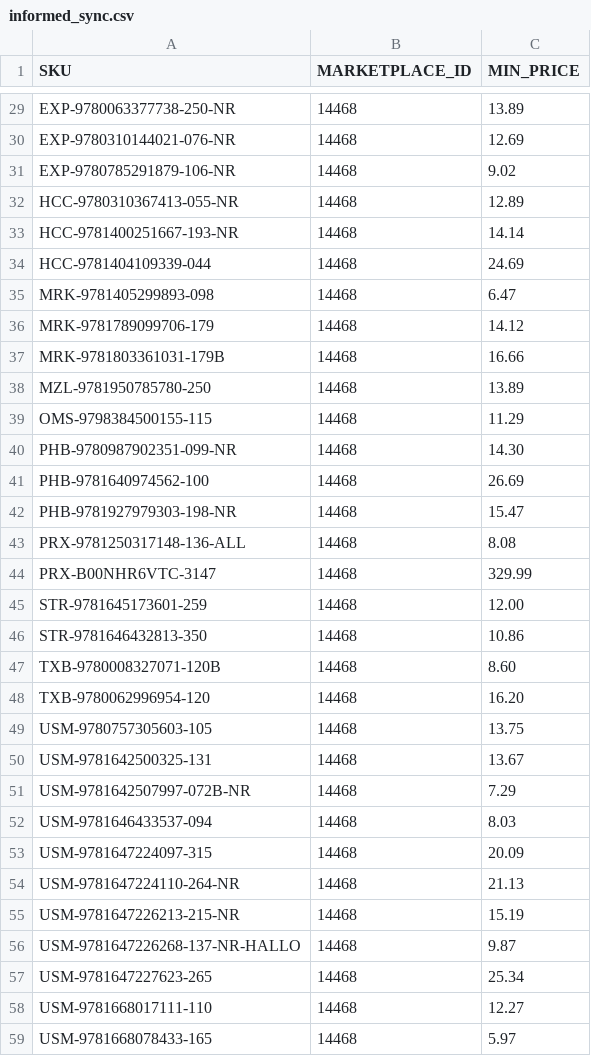
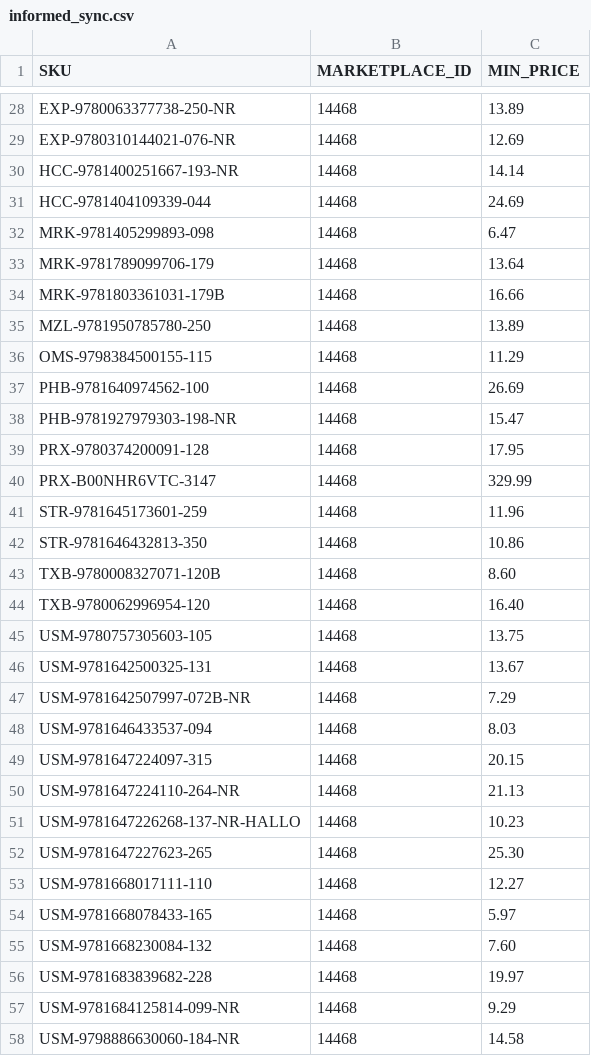
Before and after one commit to ottnot/informed-repricer-sync, a CSV file: informed_sync.csv, drawn as a sheet; only a part is shown, gaps mark what is left out; the shorter side is filled out with more unchanged rows; the diff covers the shown part only.

```diff
--- a/informed_sync.csv
+++ b/informed_sync.csv
@@ -30,4 +29,2 @@ EXP-9780063377738-250-NR,14468,13.89
 EXP-9780310144021-076-NR,14468,12.69
-EXP-9780785291879-106-NR,14468,9.02
-HCC-9780310367413-055-NR,14468,12.89
 HCC-9781400251667-193-NR,14468,14.14
@@ -35,3 +32,3 @@ HCC-9781404109339-044,14468,24.69
 MRK-9781405299893-098,14468,6.47
-MRK-9781789099706-179,14468,14.12
+MRK-9781789099706-179,14468,13.64
 MRK-9781803361031-179B,14468,16.66
@@ -39,11 +36,10 @@ MZL-9781950785780-250,14468,13.89
 OMS-9798384500155-115,14468,11.29
-PHB-9780987902351-099-NR,14468,14.30
 PHB-9781640974562-100,14468,26.69
 PHB-9781927979303-198-NR,14468,15.47
-PRX-9781250317148-136-ALL,14468,8.08
+PRX-9780374200091-128,14468,17.95
 PRX-B00NHR6VTC-3147,14468,329.99
-STR-9781645173601-259,14468,12.00
+STR-9781645173601-259,14468,11.96
 STR-9781646432813-350,14468,10.86
 TXB-9780008327071-120B,14468,8.60
-TXB-9780062996954-120,14468,16.20
+TXB-9780062996954-120,14468,16.40
 USM-9780757305603-105,14468,13.75
@@ -52,7 +48,6 @@ USM-9781642507997-072B-NR,14468,7.29
 USM-9781646433537-094,14468,8.03
-USM-9781647224097-315,14468,20.09
+USM-9781647224097-315,14468,20.15
 USM-9781647224110-264-NR,14468,21.13
-USM-9781647226213-215-NR,14468,15.19
-USM-9781647226268-137-NR-HALLO,14468,9.87
-USM-9781647227623-265,14468,25.34
+USM-9781647226268-137-NR-HALLO,14468,10.23
+USM-9781647227623-265,14468,25.30
 USM-9781668017111-110,14468,12.27
```
Also changed, not shown: 1 added row, 2 removed rows and 7 edited cells elsewhere in this file.
